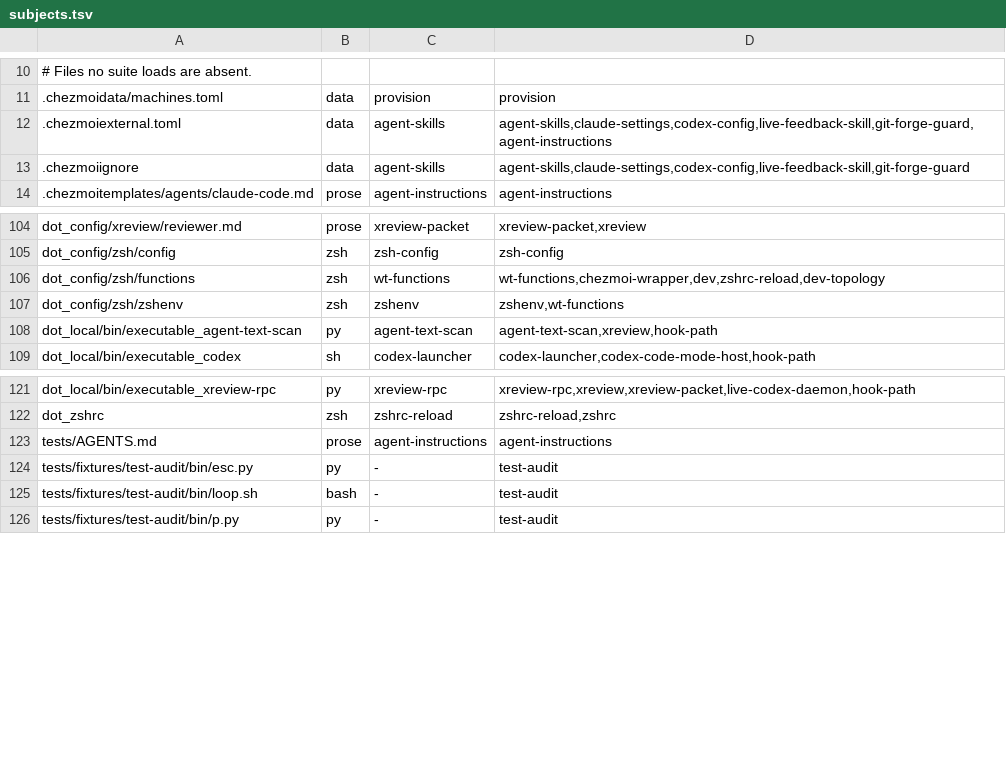
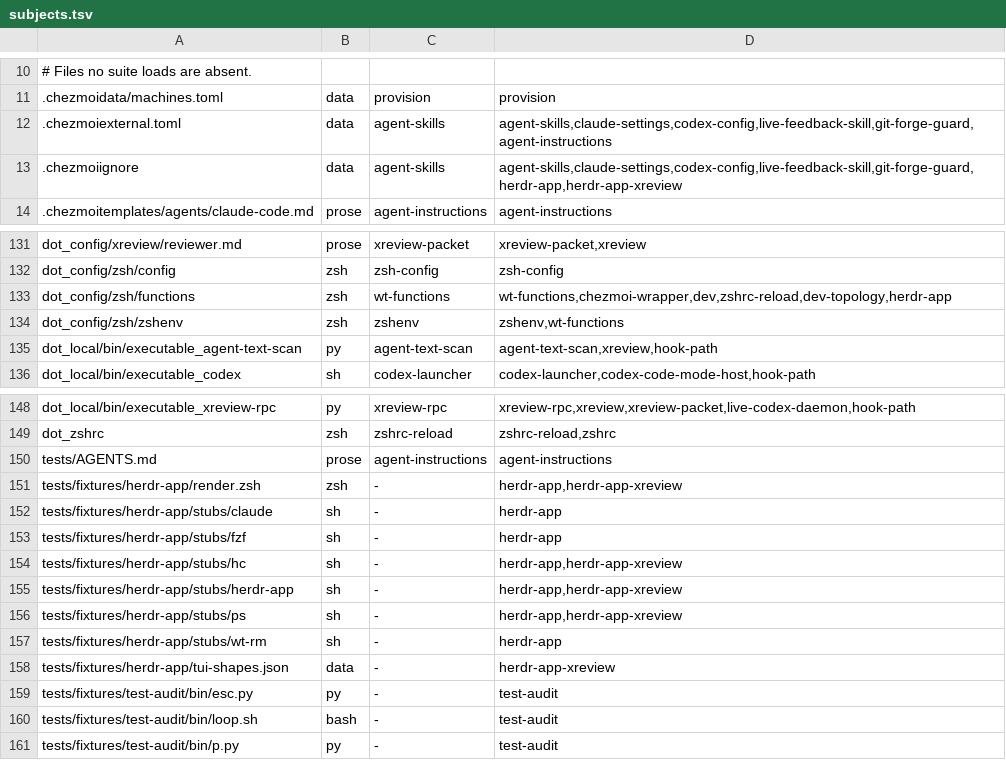
Before and after one commit to michaelrigart/dotfiles, a TSV file: .scripts/test-audit/subjects.tsv, drawn as a sheet; only a part is shown, gaps mark what is left out; the diff covers the shown part only.

Commit message:
Move the Herdr app suites into tests/

```diff
--- a/.scripts/test-audit/subjects.tsv
+++ b/.scripts/test-audit/subjects.tsv
@@ -12,3 +12,3 @@
 .chezmoiexternal.toml	data	agent-skills	agent-skills,claude-settings,codex-config,live-feedback-skill,git-forge-guard,agent-instructions
-.chezmoiignore	data	agent-skills	agent-skills,claude-settings,codex-config,live-feedback-skill,git-forge-guard
+.chezmoiignore	data	agent-skills	agent-skills,claude-settings,codex-config,live-feedback-skill,git-forge-guard,herdr-app,herdr-app-xreview
 .chezmoitemplates/agents/claude-code.md	prose	agent-instructions	agent-instructions
@@ -105,3 +132,3 @@ dot_config/xreview/reviewer.md	prose	xreview-packet	xreview-packet,xreview
 dot_config/zsh/config	zsh	zsh-config	zsh-config
-dot_config/zsh/functions	zsh	wt-functions	wt-functions,chezmoi-wrapper,dev,zshrc-reload,dev-topology
+dot_config/zsh/functions	zsh	wt-functions	wt-functions,chezmoi-wrapper,dev,zshrc-reload,dev-topology,herdr-app
 dot_config/zsh/zshenv	zsh	zshenv	zshenv,wt-functions
@@ -123,2 +150,10 @@ dot_zshrc	zsh	zshrc-reload	zshrc-reload,zshrc
 tests/AGENTS.md	prose	agent-instructions	agent-instructions
+tests/fixtures/herdr-app/render.zsh	zsh	-	herdr-app,herdr-app-xreview
+tests/fixtures/herdr-app/stubs/claude	sh	-	herdr-app
+tests/fixtures/herdr-app/stubs/fzf	sh	-	herdr-app
+tests/fixtures/herdr-app/stubs/hc	sh	-	herdr-app,herdr-app-xreview
+tests/fixtures/herdr-app/stubs/herdr-app	sh	-	herdr-app,herdr-app-xreview
+tests/fixtures/herdr-app/stubs/ps	sh	-	herdr-app,herdr-app-xreview
+tests/fixtures/herdr-app/stubs/wt-rm	sh	-	herdr-app
+tests/fixtures/herdr-app/tui-shapes.json	data	-	herdr-app-xreview
 tests/fixtures/test-audit/bin/esc.py	py	-	test-audit
```
Also changed, not shown: 27 added rows elsewhere in this file, 11 other files.
